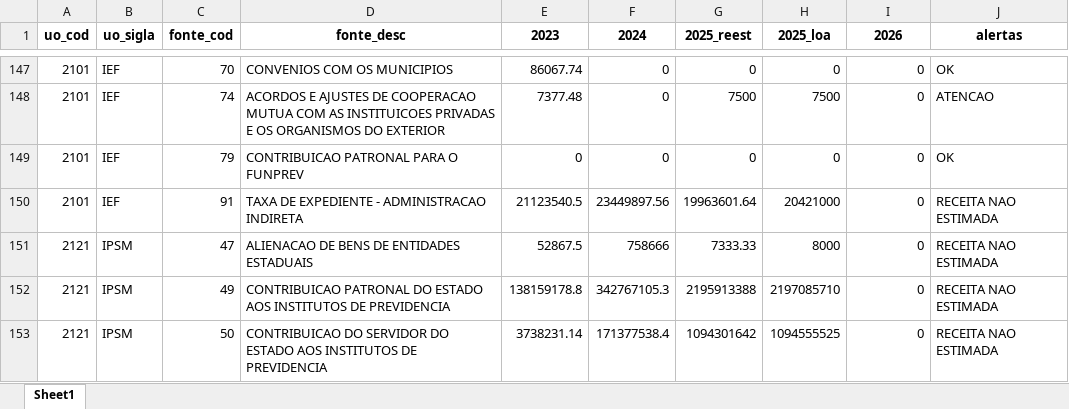
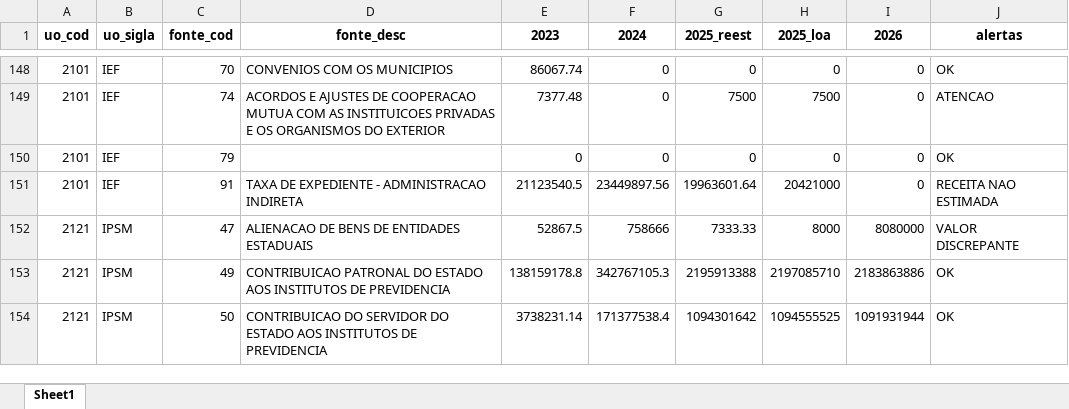
Before and after one commit to splor-mg/painel-ldo, an Excel workbook: data/fonte_analise.xlsx, sheet Sheet1, drawn as a sheet; only a part is shown, gaps mark what is left out; values as stored, in another font and other column widths than the file's, no borders; addresses are those after the commit; the diff covers the shown part only; the diff names each change by its address in the sheet, - before the commit and + after, or states it on an @@ line.

```diff
--- a/data/fonte_analise.xlsx (sheet Sheet1)
+++ b/data/fonte_analise.xlsx (sheet Sheet1)
-D150 (fonte_desc): CONTRIBUICAO PATRONAL PARA O FUNPREV
+D150 (fonte_desc): (empty)
-I152 (2026): 0
+I152 (2026): 8080000
-J152 (alertas): RECEITA NAO ESTIMADA
+J152 (alertas): VALOR DISCREPANTE
-I153 (2026): 0
+I153 (2026): 2183863886
-J153:J154 (alertas): RECEITA NAO ESTIMADA
+J153:J154 (alertas): OK
-I154 (2026): 0
+I154 (2026): 1091931944
```
Also changed, not shown: 3 added rows and 45 edited cells elsewhere in this sheet, data/receita_analise.xlsx, 2 other files.
